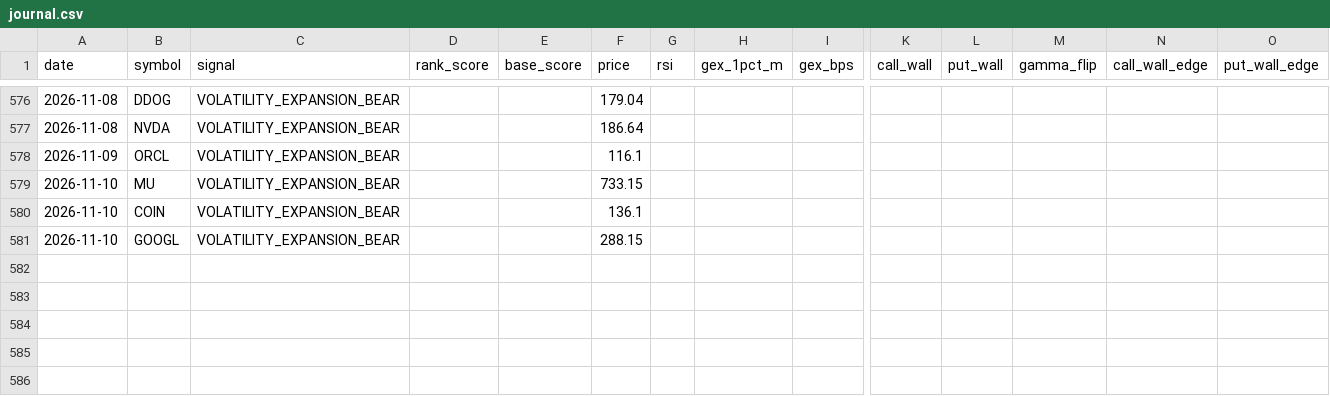
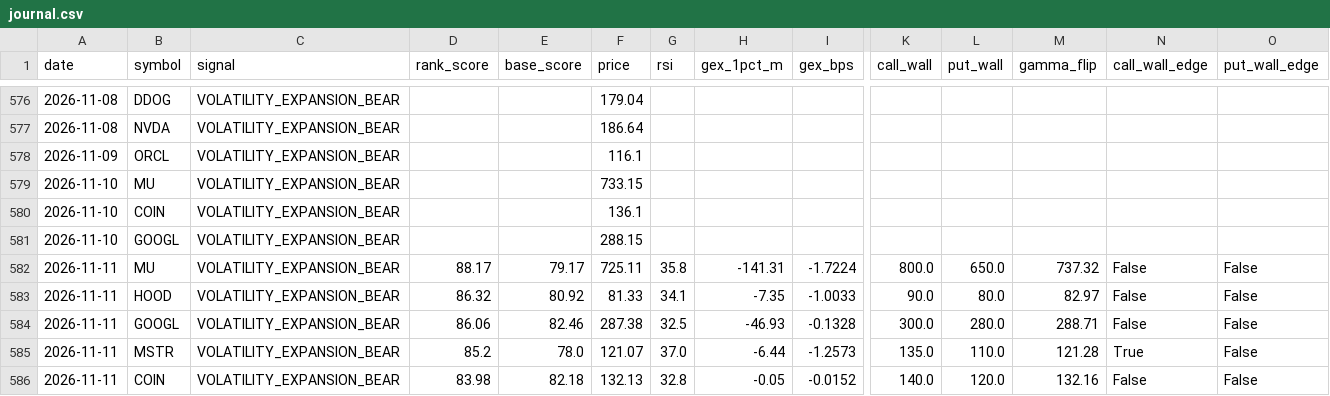
Before and after one commit to ujjwalmallem/SmartTrade, a CSV file: results/gex/journal.csv, drawn as a sheet; only a part is shown, gaps mark what is left out; rows hold the shown columns only; the diff names each change by its address in the sheet, - before the commit and + after, or states it on an @@ line.

Commit message:
gex results: snapshot 2026-11-11T1332Z

```diff
--- a/results/gex/journal.csv
+++ b/results/gex/journal.csv
+row 582: 2026-11-11 | MU | VOLATILITY_EXPANSION_BEAR | 88.17 | 79.17 | 725.11 | 35.8 | -141.31 | -1.7224 | 800.0 | 650.0 | 737.32 | False | False
+row 583: 2026-11-11 | HOOD | VOLATILITY_EXPANSION_BEAR | 86.32 | 80.92 | 81.33 | 34.1 | -7.35 | -1.0033 | 90.0 | 80.0 | 82.97 | False | False
+row 584: 2026-11-11 | GOOGL | VOLATILITY_EXPANSION_BEAR | 86.06 | 82.46 | 287.38 | 32.5 | -46.93 | -0.1328 | 300.0 | 280.0 | 288.71 | False | False
+row 585: 2026-11-11 | MSTR | VOLATILITY_EXPANSION_BEAR | 85.2 | 78.0 | 121.07 | 37.0 | -6.44 | -1.2573 | 135.0 | 110.0 | 121.28 | True | False
+row 586: 2026-11-11 | COIN | VOLATILITY_EXPANSION_BEAR | 83.98 | 82.18 | 132.13 | 32.8 | -0.05 | -0.0152 | 140.0 | 120.0 | 132.16 | False | False
```
Also changed, not shown: 1 other file.
